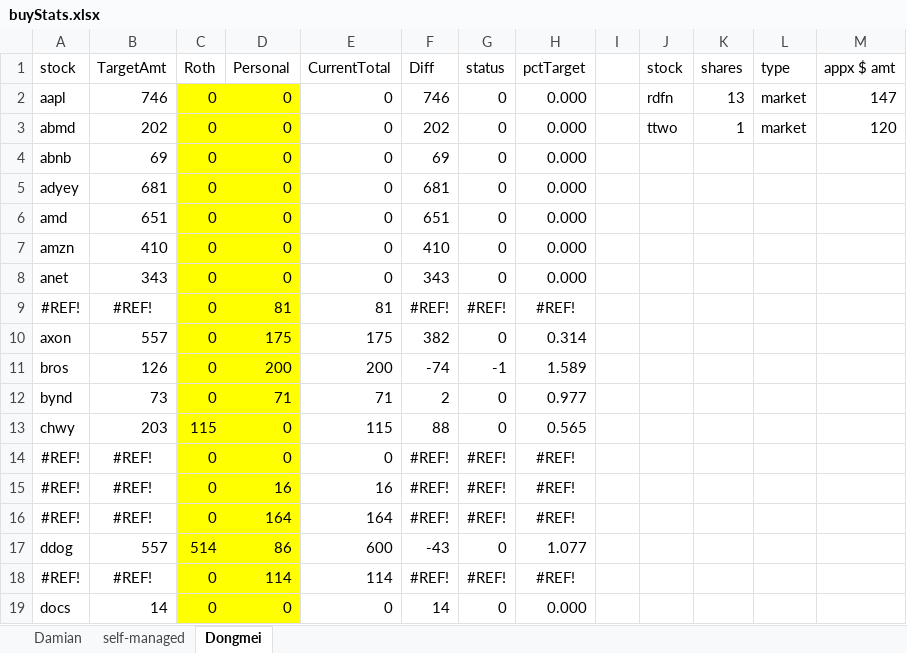
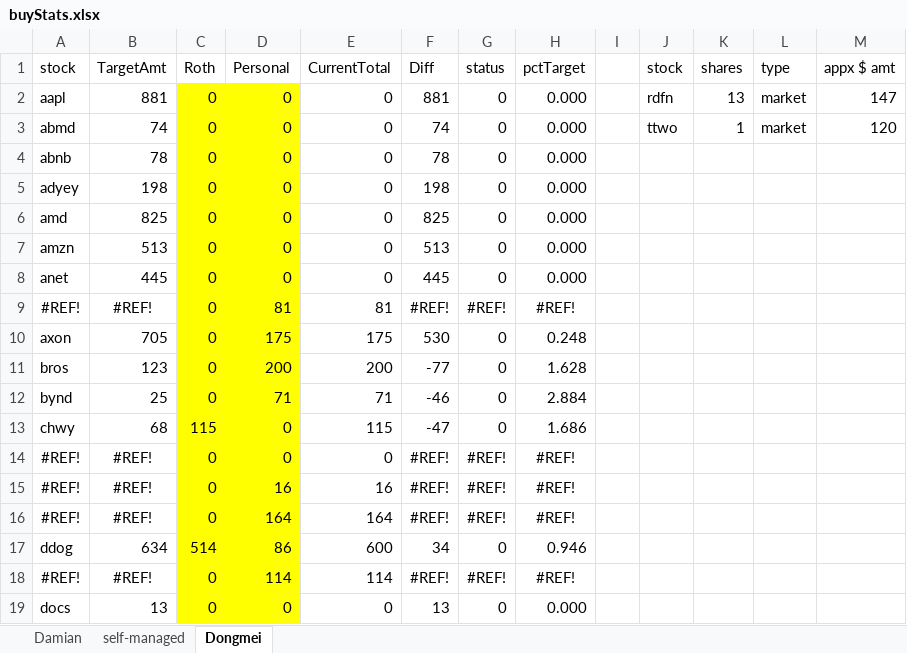
Before and after one commit to damiansp/marketModeling, an Excel workbook: buyStats.xlsx, sheet Dongmei, drawn as a sheet; only a part is shown; values as stored, in another font and other column widths than the file's, no borders; conditional formats not drawn; the diff covers the shown part only; the diff names each change by its address in the sheet, - before the commit and + after, or states it on an @@ line.

```diff
--- a/buyStats.xlsx (sheet Dongmei)
+++ b/buyStats.xlsx (sheet Dongmei)
-B2 (TargetAmt): 746
+B2 (TargetAmt): 881
-F2 (Diff): 746
+F2 (Diff): 881
-B3 (TargetAmt): 202
+B3 (TargetAmt): 74
-F3 (Diff): 202
+F3 (Diff): 74
-B4 (TargetAmt): 69
+B4 (TargetAmt): 78
-F4 (Diff): 69
+F4 (Diff): 78
-B5 (TargetAmt): 681
+B5 (TargetAmt): 198
-F5 (Diff): 681
+F5 (Diff): 198
-B6 (TargetAmt): 651
+B6 (TargetAmt): 825
-F6 (Diff): 651
+F6 (Diff): 825
-B7 (TargetAmt): 410
+B7 (TargetAmt): 513
-F7 (Diff): 410
+F7 (Diff): 513
-B8 (TargetAmt): 343
+B8 (TargetAmt): 445
-F8 (Diff): 343
+F8 (Diff): 445
-B10 (TargetAmt): 557
+B10 (TargetAmt): 705
-F10 (Diff): 382
+F10 (Diff): 530
-H10 (pctTarget): 0.314
+H10 (pctTarget): 0.248
-B11 (TargetAmt): 126
+B11 (TargetAmt): 123
-F11 (Diff): -74
+F11 (Diff): -77
-G11 (status): -1
+G11 (status): 0
-H11 (pctTarget): 1.589
+H11 (pctTarget): 1.628
-B12 (TargetAmt): 73
+B12 (TargetAmt): 25
-F12 (Diff): 2
+F12 (Diff): -46
-H12 (pctTarget): 0.977
+H12 (pctTarget): 2.884
-B13 (TargetAmt): 203
+B13 (TargetAmt): 68
-F13 (Diff): 88
+F13 (Diff): -47
-H13 (pctTarget): 0.565
+H13 (pctTarget): 1.686
-B17 (TargetAmt): 557
+B17 (TargetAmt): 634
-F17 (Diff): -43
+F17 (Diff): 34
-H17 (pctTarget): 1.077
+H17 (pctTarget): 0.946
-B19 (TargetAmt): 14
+B19 (TargetAmt): 13
-F19 (Diff): 14
+F19 (Diff): 13
```
Also changed, not shown: 133 edited cells elsewhere in this sheet, sheet Damian, formulas that keep their value, hidden cells, 11 other files.
